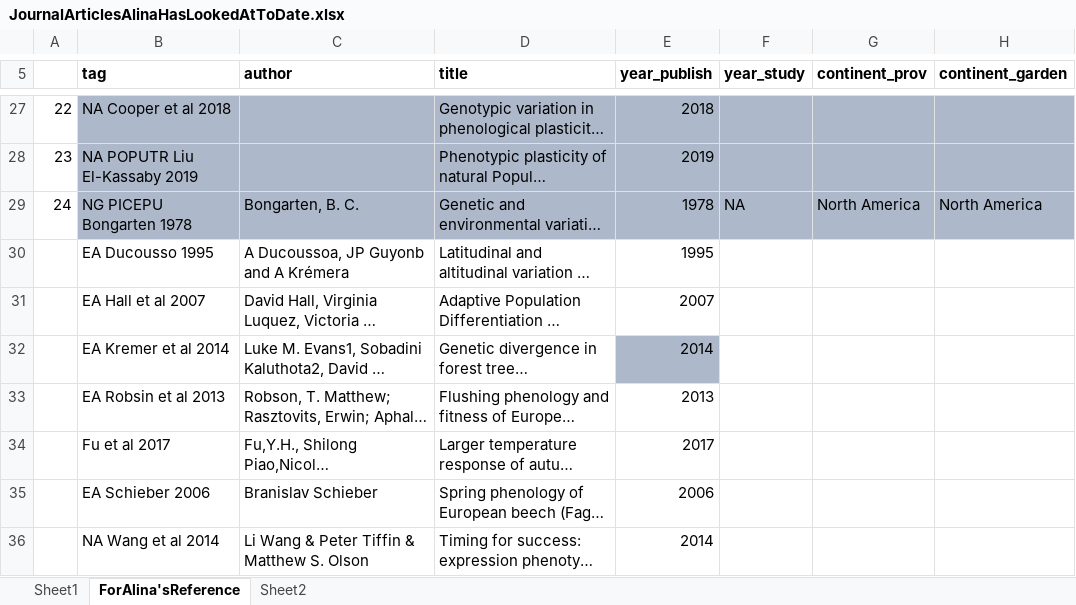
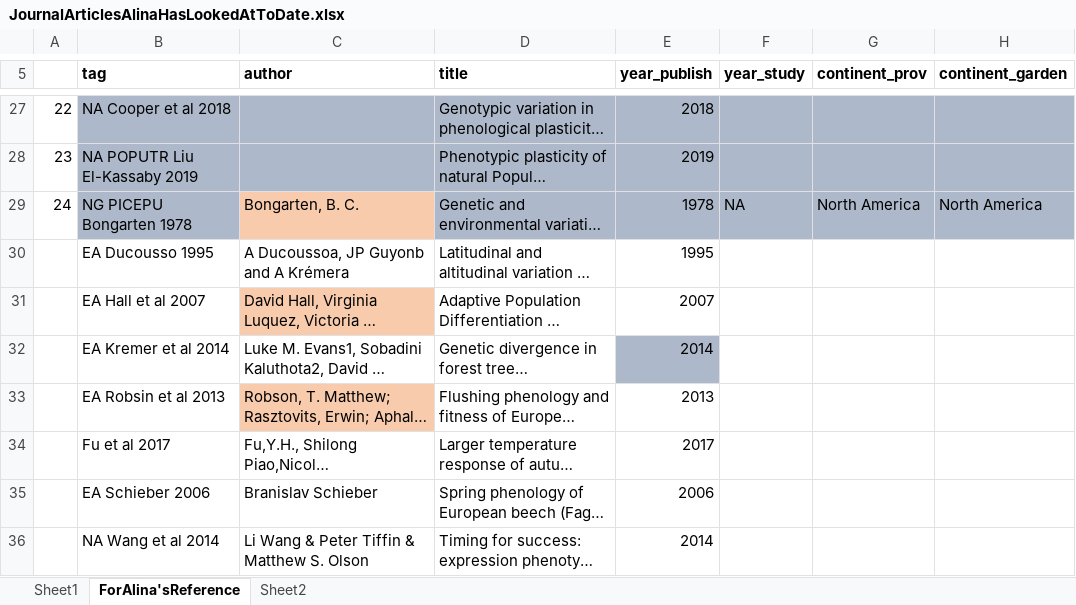
Before and after one commit to lizzieinvancouver/localadaptclim, an Excel workbook: RawMaterials/data/JournalArticlesAlinaHasLookedAtToDate.xlsx, sheet ForAlina'sReference, drawn as a sheet; only a part is shown, gaps mark what is left out; long unchanged cells end in …; values as stored, in another font and other column widths than the file's, no borders; the diff covers the shown part only; the diff names each change by its address in the sheet, - before the commit and + after, or states it on an @@ line.

```diff
--- a/RawMaterials/data/JournalArticlesAlinaHasLookedAtToDate.xlsx (sheet ForAlina'sReference)
+++ b/RawMaterials/data/JournalArticlesAlinaHasLookedAtToDate.xlsx (sheet ForAlina'sReference)
-C29 fill: #ADB9CA
+C29 fill: #F8CBAD
-C31 fill: none
+C31 fill: #F8CBAD
-C33 fill: none
+C33 fill: #F8CBAD
```
Also changed, not shown: 9 added rows and cell formats elsewhere in this sheet, 9 other files.
